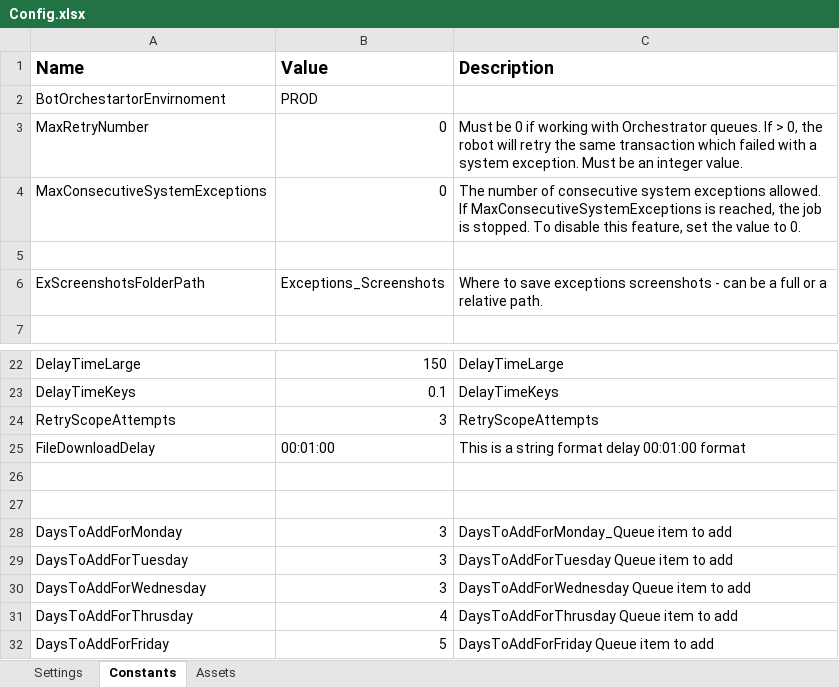
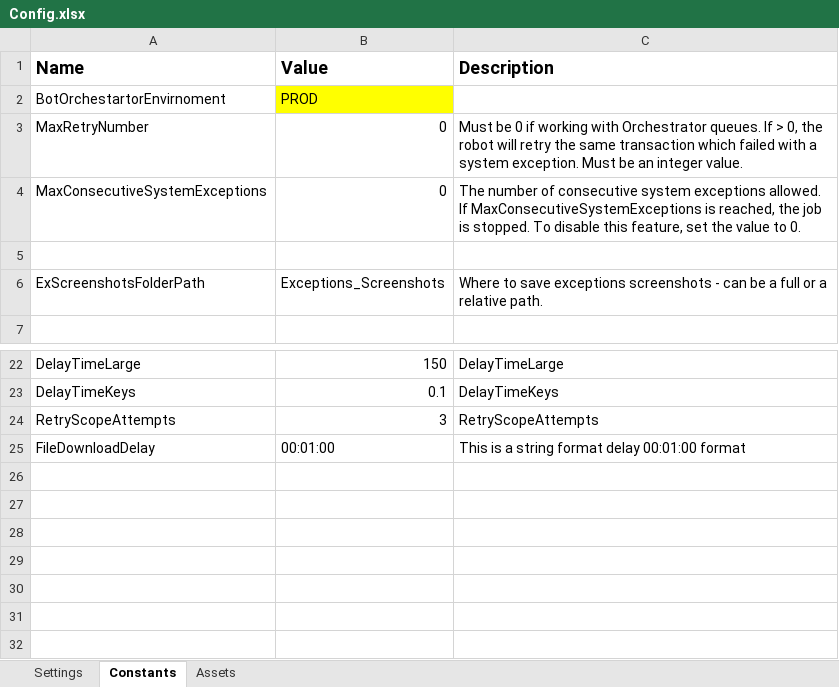
Before and after one commit to ok-omes-escrow/P004_SP002_090_NewHireCommunication_OfferLetterCreation_Performer, an Excel workbook: Data/Config.xlsx, sheet Constants, drawn as a sheet; only a part is shown, gaps mark what is left out; values as stored, in another font and other column widths than the file's, no borders; the diff names each change by its address in the sheet, - before the commit and + after, or states it on an @@ line.

Commit message:
1-Added sharepoint name search in workday. 2-Added Salary formatting. 3-Moved constant sheet config values to assets sheet for Adding queue information to postpone item for Signed offer letter.

```diff
--- a/Data/Config.xlsx (sheet Constants)
+++ b/Data/Config.xlsx (sheet Constants)
-B2 fill: none
+B2 fill: #FFFF00
-row 26: (empty)
-row 27: (empty)
-row 28: DaysToAddForMonday | 3 | DaysToAddForMonday_Queue item to add
-row 29: DaysToAddForTuesday | 3 | DaysToAddForTuesday Queue item to add
-row 30: DaysToAddForWednesday | 3 | DaysToAddForWednesday Queue item to add
-row 31: DaysToAddForThrusday | 4 | DaysToAddForThrusday Queue item to add
-row 32: DaysToAddForFriday | 5 | DaysToAddForFriday Queue item to add
```
Also changed, not shown: sheet Assets, 38 other files.
